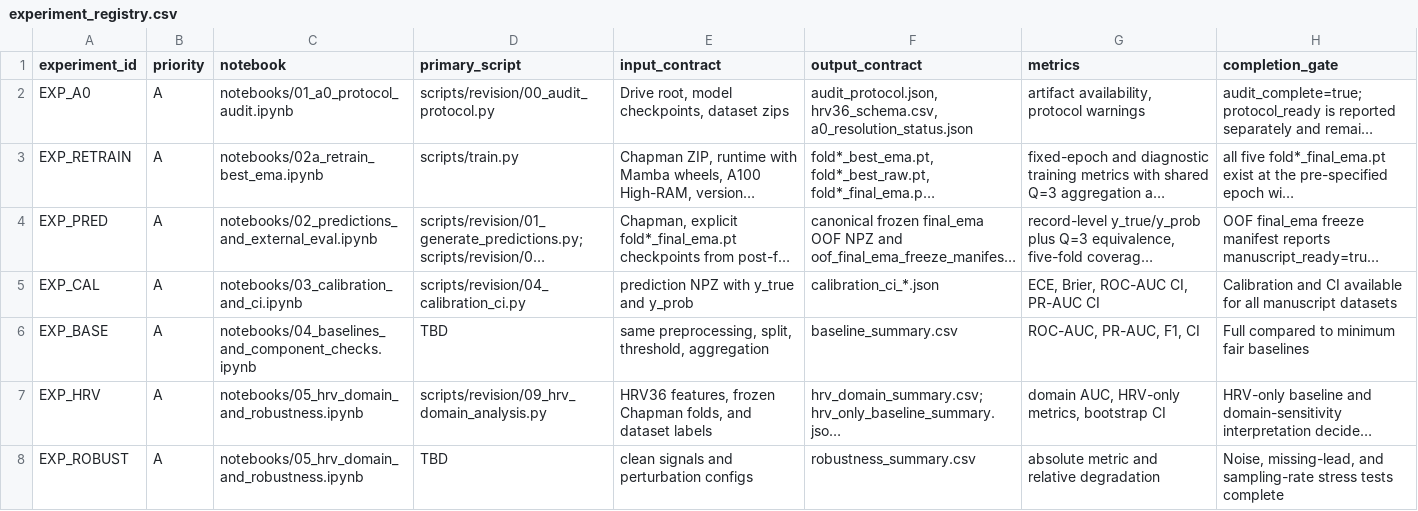
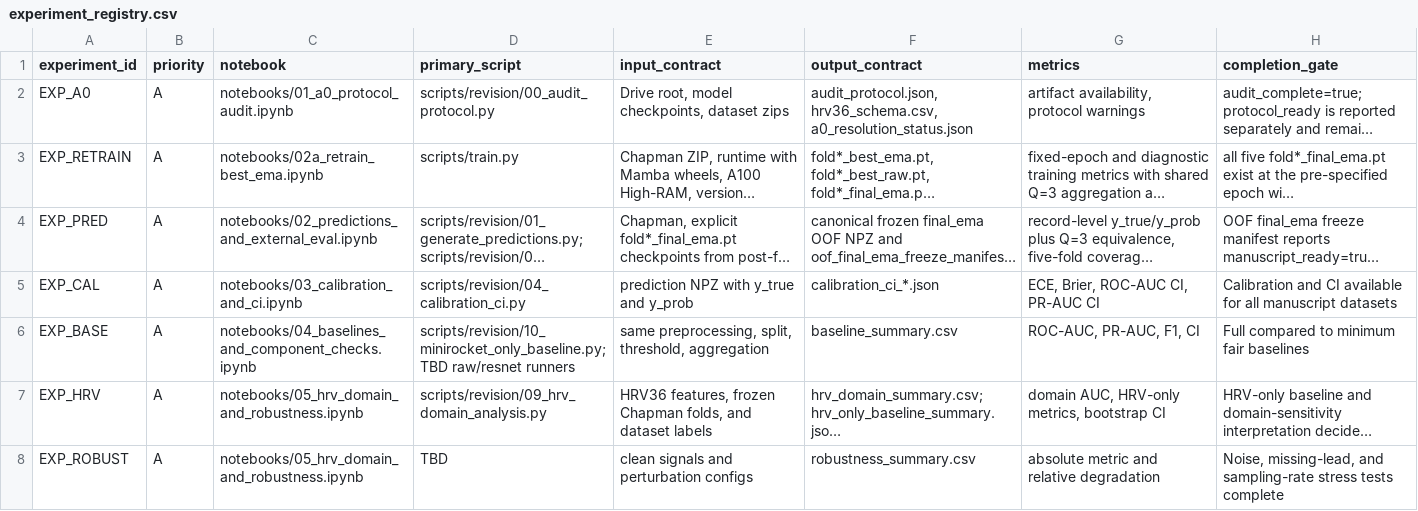
Before and after one commit to BrianNguyen29/ECG-RAMBA, a CSV file: docs/revision_plan/experiment_registry.csv, drawn as a sheet; only a part is shown; long unchanged cells end in …; the diff names each change by its address in the sheet, - before the commit and + after, or states it on an @@ line.

Commit message:
Add MiniRocket-only baseline runner

```diff
--- a/docs/revision_plan/experiment_registry.csv
+++ b/docs/revision_plan/experiment_registry.csv
-D6 (primary_script): TBD
+D6 (primary_script): scripts/revision/10_minirocket_only_baseline.py; TBD raw/resnet runners
```
Also changed, not shown: 5 other files.
